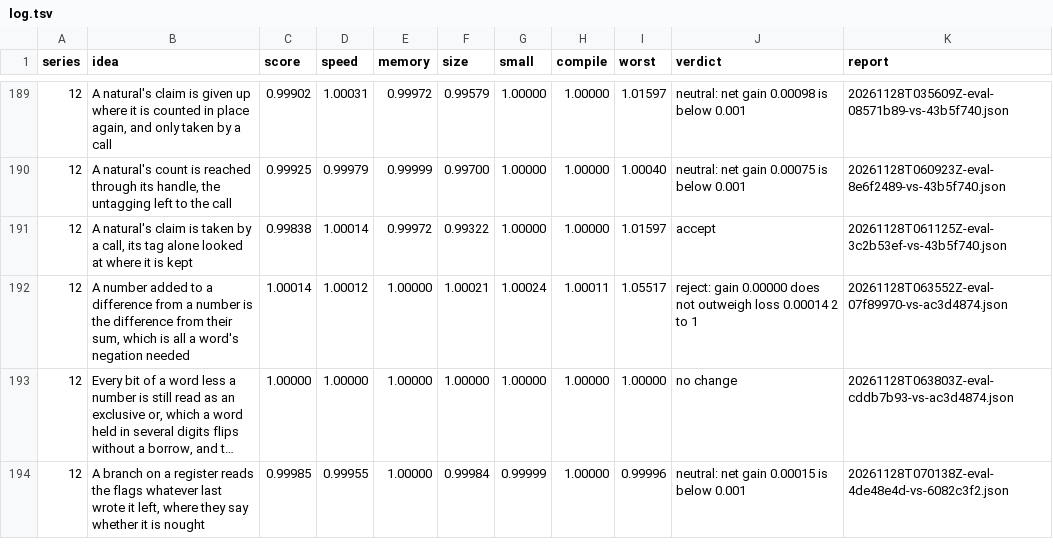
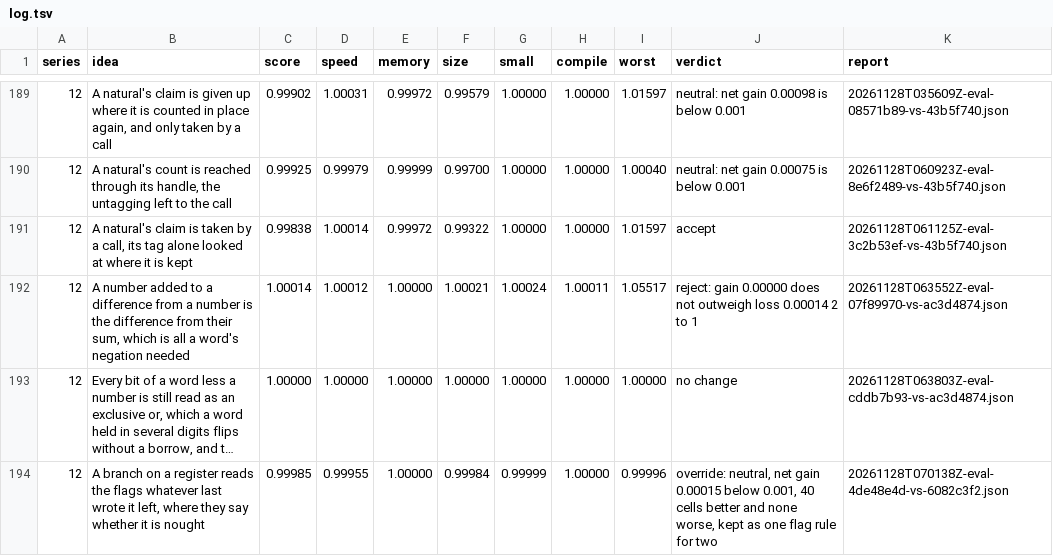
Before and after one commit to faun-lang/faun, a TSV file: ratchet/log.tsv, drawn as a sheet; only a part is shown, gaps mark what is left out; long unchanged cells end in …; the diff names each change by its address in the sheet, - before the commit and + after, or states it on an @@ line.

Commit message:
The log keeps the flag rule's evaluation as an override, neutral at 0.99985 with none worse

```diff
--- a/ratchet/log.tsv
+++ b/ratchet/log.tsv
-J194 (verdict): neutral: net gain 0.00015 is below 0.001
+J194 (verdict): override: neutral, net gain 0.00015 below 0.001, 40 cells better and none worse, kept as one flag rule for two
```
